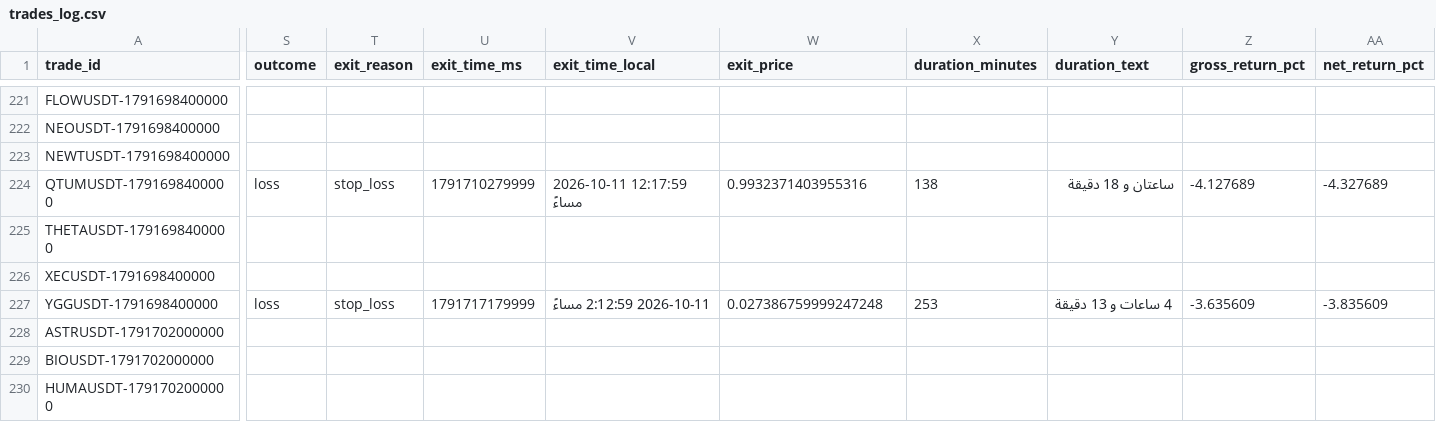
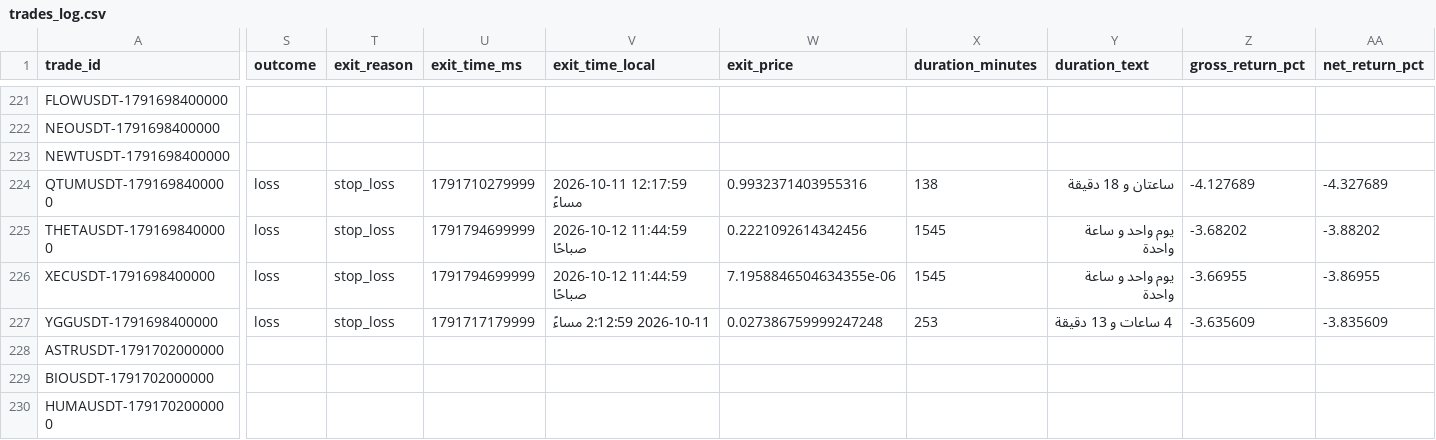
Before and after one commit to turky4500/binance-spot-usdt-signal-bot, a CSV file: data/trades_log.csv, drawn as a sheet; only a part is shown, gaps mark what is left out; the diff names each change by its address in the sheet, - before the commit and + after, or states it on an @@ line.

```diff
--- a/data/trades_log.csv
+++ b/data/trades_log.csv
-S225:S226 (outcome): (empty)
+S225:S226 (outcome): loss
-T225:T226 (exit_reason): (empty)
+T225:T226 (exit_reason): stop_loss
-U225:U226 (exit_time_ms): (empty)
+U225:U226 (exit_time_ms): 1791794699999
-V225:V226 (exit_time_local): (empty)
+V225:V226 (exit_time_local): 2026-10-12 11:44:59 صباحًا
-W225 (exit_price): (empty)
+W225 (exit_price): 0.2221092614342456
-X225:X226 (duration_minutes): (empty)
+X225:X226 (duration_minutes): 1545
-Y225:Y226 (duration_text): (empty)
+Y225:Y226 (duration_text): يوم واحد و ساعة واحدة
-Z225 (gross_return_pct): (empty)
+Z225 (gross_return_pct): -3.68202
-AA225 (net_return_pct): (empty)
+AA225 (net_return_pct): -3.88202
-W226 (exit_price): (empty)
+W226 (exit_price): 7.1958846504634355e-06
-Z226 (gross_return_pct): (empty)
+Z226 (gross_return_pct): -3.66955
-AA226 (net_return_pct): (empty)
+AA226 (net_return_pct): -3.86955
```
Also changed, not shown: 1 other file.
